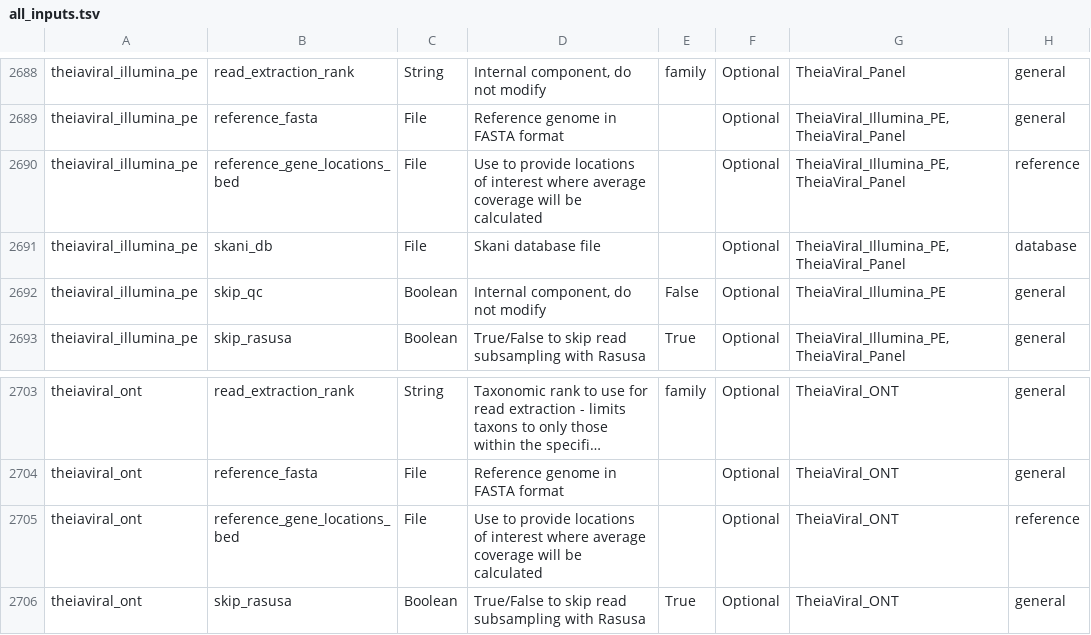
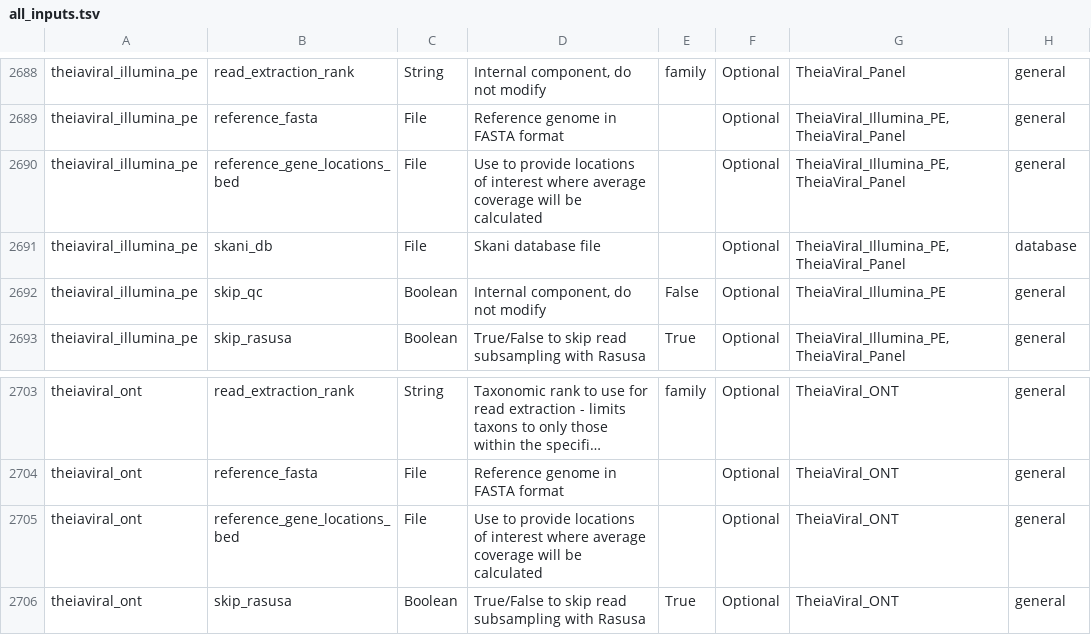
Before and after one commit to theiagen/public_health_bioinformatics, a TSV file: docs/assets/tables/all_inputs.tsv, drawn as a sheet; only a part is shown, gaps mark what is left out; long unchanged cells end in …; the diff names each change by its address in the sheet, - before the commit and + after, or states it on an @@ line.

Commit message:
update classification for a few inputs

```diff
--- a/docs/assets/tables/all_inputs.tsv
+++ b/docs/assets/tables/all_inputs.tsv
-H2690: reference
+H2690: general
-H2705: reference
+H2705: general
```
